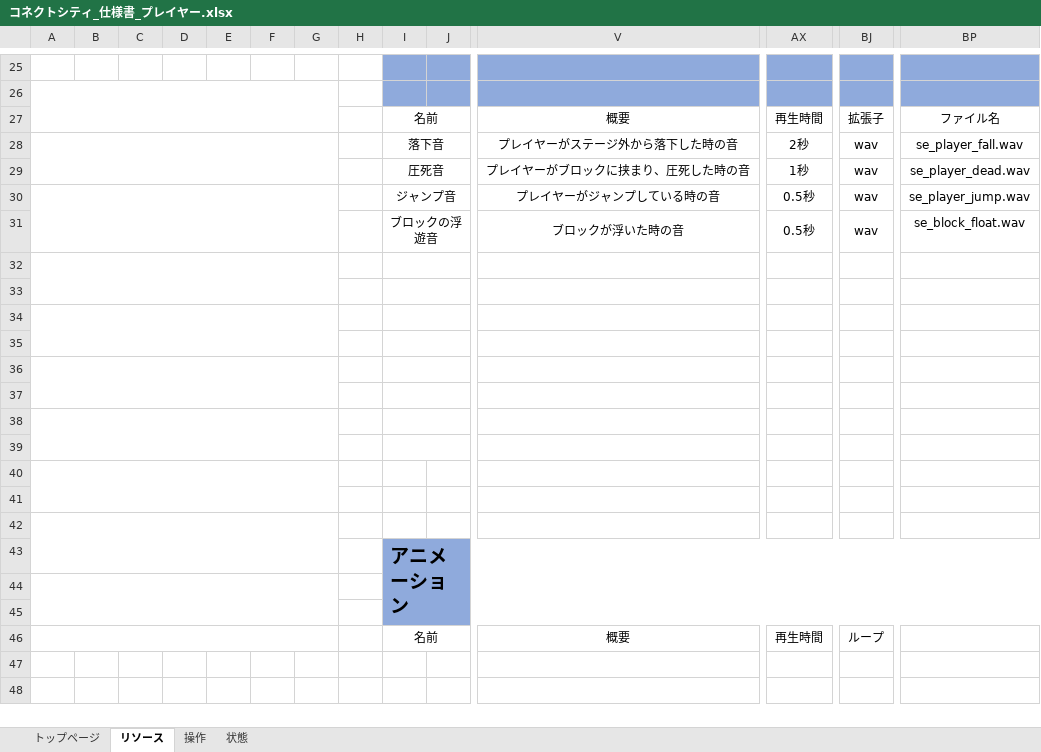
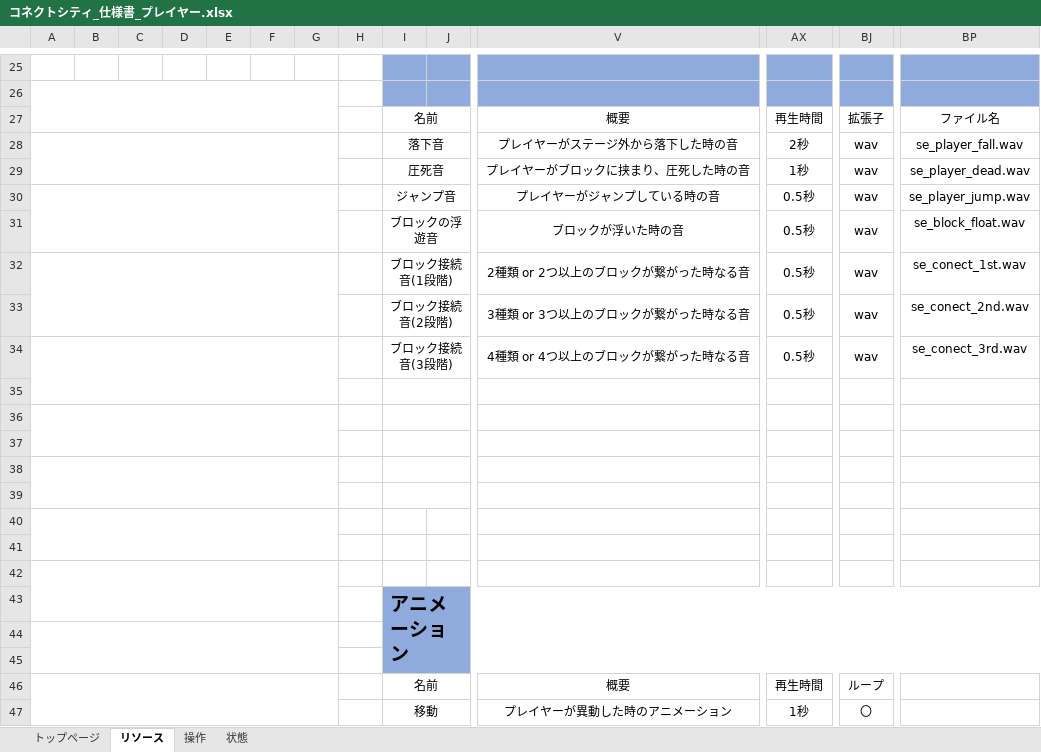
Before and after one commit to ktgitfrog333/Japan_Game_Award_2022, an Excel workbook: 仕様書/コネクトシティ_仕様書_プレイヤー.xlsx, sheet リソース, drawn as a sheet; only a part is shown, gaps mark what is left out; values as stored, in another font and other column widths than the file's, no borders; rows hold the shown columns only; the diff names each change by its address in the sheet, - before the commit and + after, or states it on an @@ line.

Commit message:
▼プレイヤー.xlsx リソース：SEとアニメーションの項目を追加 操作：Xboxコントローラー操作・キーボード操作の項目を追加

```diff
--- a/仕様書/コネクトシティ_仕様書_プレイヤー.xlsx (sheet リソース)
+++ b/仕様書/コネクトシティ_仕様書_プレイヤー.xlsx (sheet リソース)
-row 32: (empty)
+row 32:  |  |  |  |  |  |  |  | ブロック接続音(1段階) |  | 2種類 or 2つ以上のブロックが繋がった時なる音 | 0.5秒 | wav | se_conect_1st.wav
-row 33: (empty)
+row 33:  |  |  |  |  |  |  |  | ブロック接続音(2段階) |  | 3種類 or 3つ以上のブロックが繋がった時なる音 | 0.5秒 | wav | se_conect_2nd.wav
-row 34: (empty)
+row 34:  |  |  |  |  |  |  |  | ブロック接続音(3段階) |  | 4種類 or 4つ以上のブロックが繋がった時なる音 | 0.5秒 | wav | se_conect_3rd.wav
+row 47:  |  |  |  |  |  |  |  | 移動 |  | プレイヤーが異動した時のアニメーション | 1秒 | 〇
```
Also changed, not shown: sheet 操作, sheet トップページ, sheet 状態, charts or pictures.
